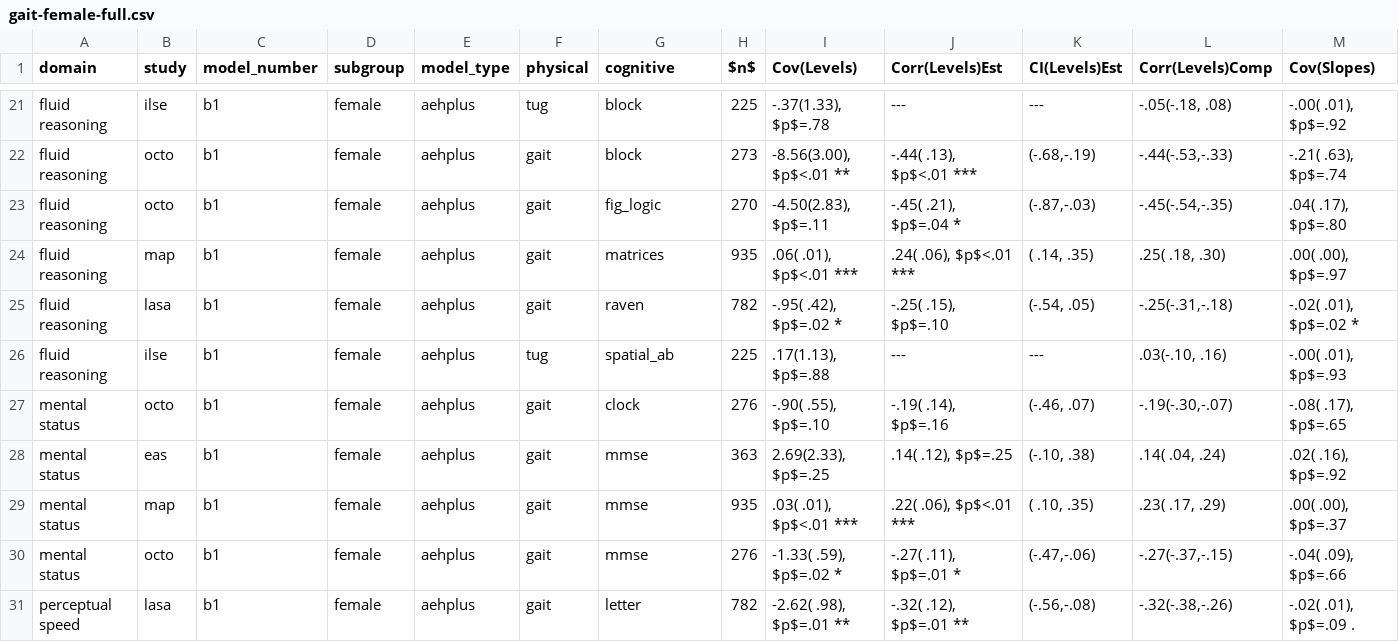
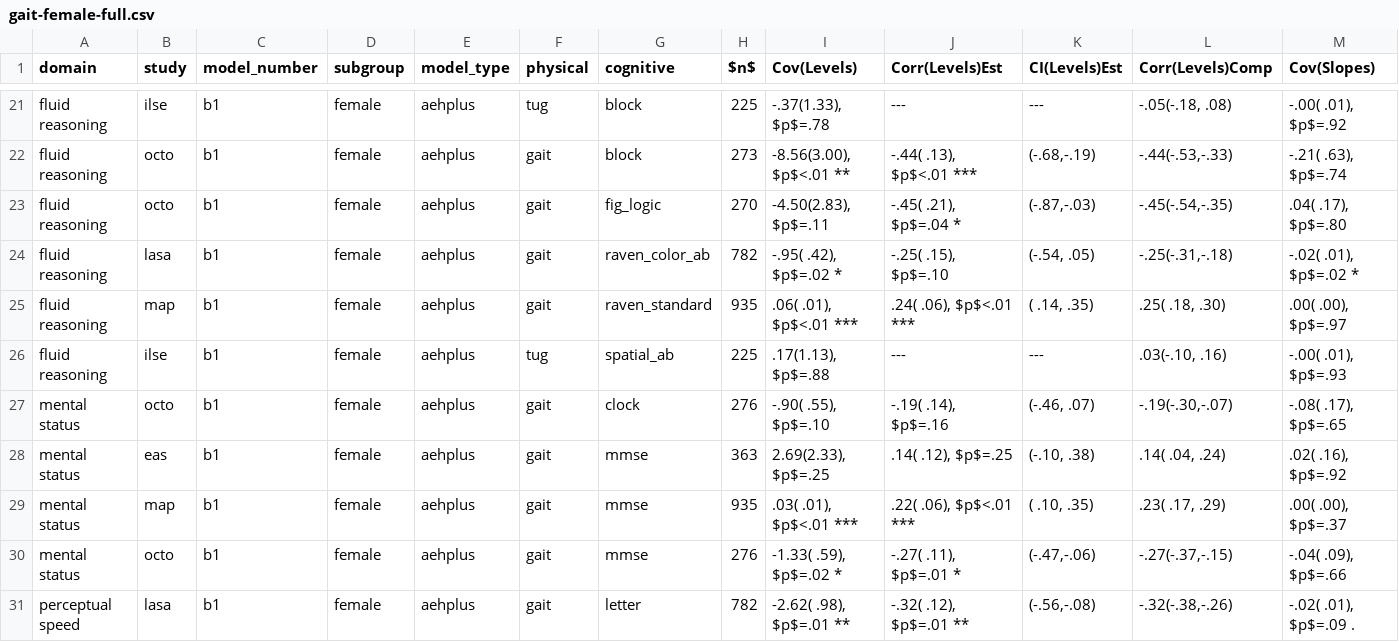
Before and after one commit to IALSA/IALSA-2015-Portland, a CSV file: reports/correlation-3/table-data/gait-female-full.csv, drawn as a sheet; only a part is shown, gaps mark what is left out; removed rows and columns are numbered as before the commit, all else as after; rows hold the shown columns only; the diff names each change by its address in the sheet, - before the commit and + after, or states it on an @@ line.

```diff
--- a/reports/correlation-3/table-data/gait-female-full.csv
+++ b/reports/correlation-3/table-data/gait-female-full.csv
-row 24: fluid reasoning | map | b1 | female | aehplus | gait | matrices | 935 | .06( .01), $p$<.01 *** | .24( .06), $p$<.01 *** | ( .14, .35) | .25( .18, .30) | .00( .00), $p$=.97
-G24 (cognitive): raven
+G24 (cognitive): raven_color_ab
+row 25: fluid reasoning | map | b1 | female | aehplus | gait | raven_standard | 935 | .06( .01), $p$<.01 *** | .24( .06), $p$<.01 *** | ( .14, .35) | .25( .18, .30) | .00( .00), $p$=.97
```
Also changed, not shown: reports/correlation-3/table-data/gait-female-brief.csv, reports/correlation-3/table-data/gait-male-brief.csv, 9 other files.
